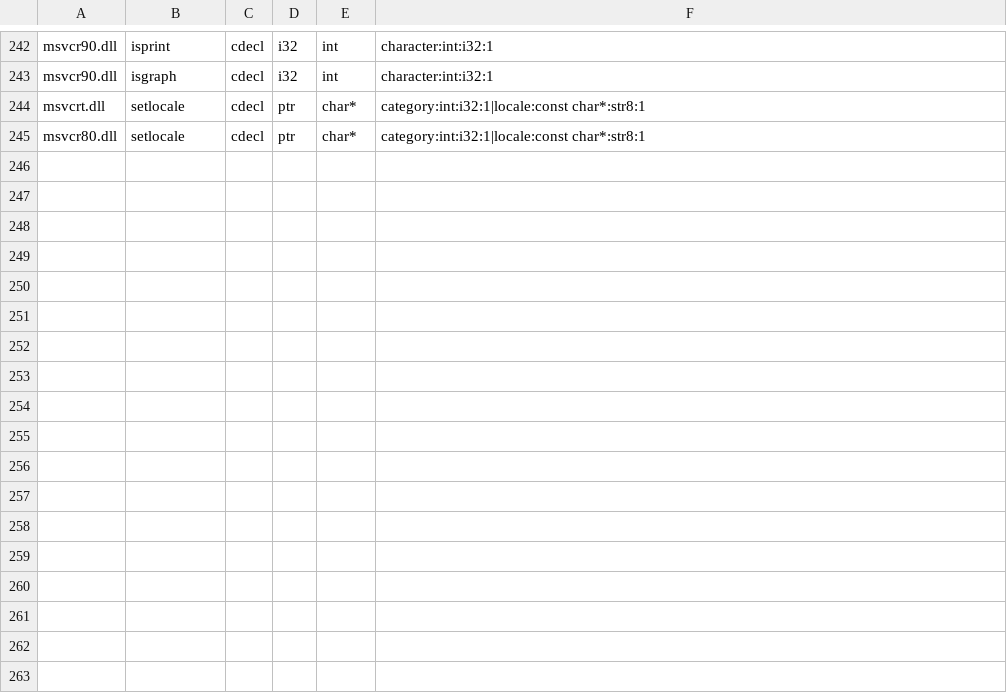
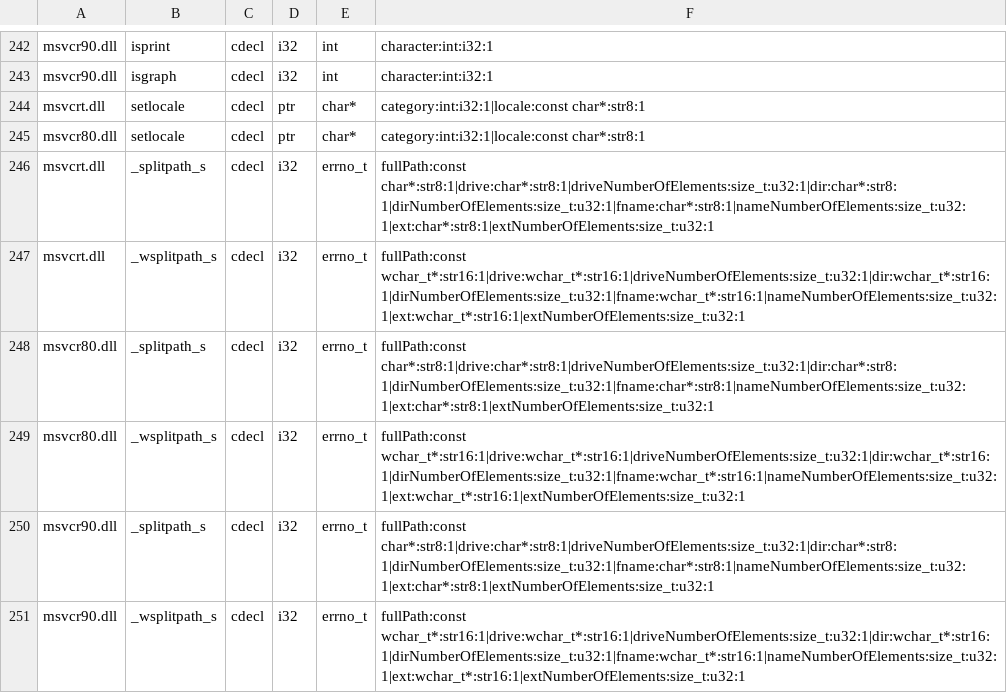
Before and after one commit to hitode-project/hitode, a TSV file: data/abi/crt-input.tsv, drawn as a sheet; only a part is shown, gaps mark what is left out; the diff names each change by its address in the sheet, - before the commit and + after, or states it on an @@ line.

Commit message:
Project secure narrow and wide CRT path splitting aliases

```diff
--- a/data/abi/crt-input.tsv
+++ b/data/abi/crt-input.tsv
+row 246: msvcrt.dll | _splitpath_s | cdecl | i32 | errno_t | fullPath:const char*:str8:1|drive:char*:str8:1|driveNumberOfElements:size_t:u32:1|dir:char*:str8:1|dirNumberOfElements:size_t:u32:1|fname:char*:str8:1|nameNumberOfElements:size_t:u32:1|ext:char*:str8:1|extNumberOfElements:size_t:u32:1
+row 247: msvcrt.dll | _wsplitpath_s | cdecl | i32 | errno_t | fullPath:const wchar_t*:str16:1|drive:wchar_t*:str16:1|driveNumberOfElements:size_t:u32:1|dir:wchar_t*:str16:1|dirNumberOfElements:size_t:u32:1|fname:wchar_t*:str16:1|nameNumberOfElements:size_t:u32:1|ext:wchar_t*:str16:1|extNumberOfElements:size_t:u32:1
+row 248: msvcr80.dll | _splitpath_s | cdecl | i32 | errno_t | fullPath:const char*:str8:1|drive:char*:str8:1|driveNumberOfElements:size_t:u32:1|dir:char*:str8:1|dirNumberOfElements:size_t:u32:1|fname:char*:str8:1|nameNumberOfElements:size_t:u32:1|ext:char*:str8:1|extNumberOfElements:size_t:u32:1
+row 249: msvcr80.dll | _wsplitpath_s | cdecl | i32 | errno_t | fullPath:const wchar_t*:str16:1|drive:wchar_t*:str16:1|driveNumberOfElements:size_t:u32:1|dir:wchar_t*:str16:1|dirNumberOfElements:size_t:u32:1|fname:wchar_t*:str16:1|nameNumberOfElements:size_t:u32:1|ext:wchar_t*:str16:1|extNumberOfElements:size_t:u32:1
+row 250: msvcr90.dll | _splitpath_s | cdecl | i32 | errno_t | fullPath:const char*:str8:1|drive:char*:str8:1|driveNumberOfElements:size_t:u32:1|dir:char*:str8:1|dirNumberOfElements:size_t:u32:1|fname:char*:str8:1|nameNumberOfElements:size_t:u32:1|ext:char*:str8:1|extNumberOfElements:size_t:u32:1
+row 251: msvcr90.dll | _wsplitpath_s | cdecl | i32 | errno_t | fullPath:const wchar_t*:str16:1|drive:wchar_t*:str16:1|driveNumberOfElements:size_t:u32:1|dir:wchar_t*:str16:1|dirNumberOfElements:size_t:u32:1|fname:wchar_t*:str16:1|nameNumberOfElements:size_t:u32:1|ext:wchar_t*:str16:1|extNumberOfElements:size_t:u32:1
```
Also changed, not shown: 2 other files.
